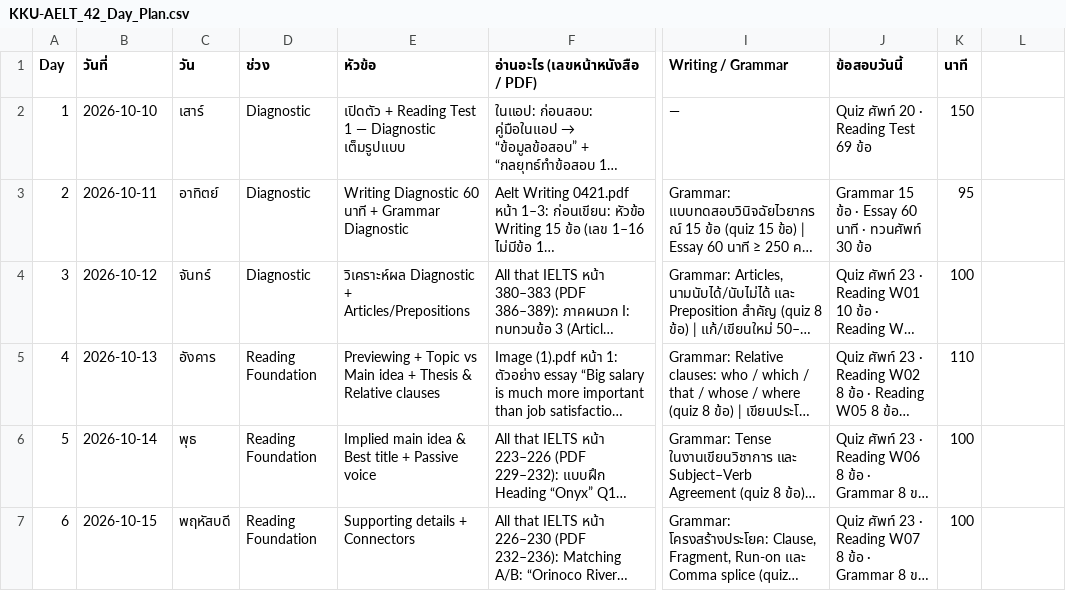
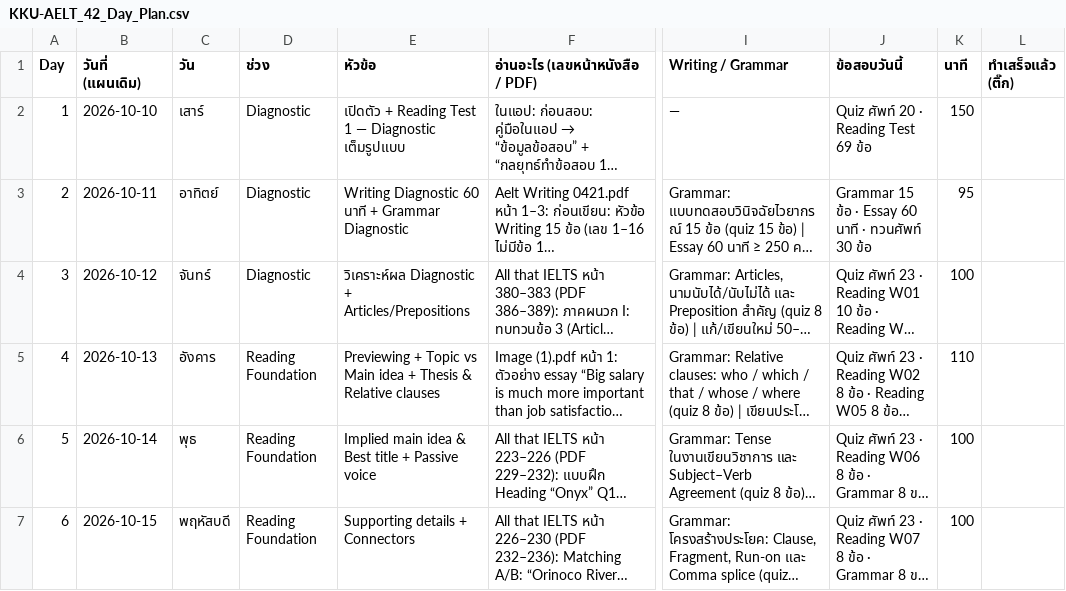
Before and after one commit to Thonganek/kkuaelt-study-app, a CSV file: KKU-AELT_42_Day_Plan.csv, drawn as a sheet; only a part is shown, gaps mark what is left out; long unchanged cells end in …; the diff names each change by its address in the sheet, - before the commit and + after, or states it on an @@ line.

```diff
--- a/KKU-AELT_42_Day_Plan.csv
+++ b/KKU-AELT_42_Day_Plan.csv
-B1: วันที่
+B1: วันที่ (แผนเดิม)
-L1: (empty)
+L1: ทำเสร็จแล้ว (ติ๊ก)
```
Also changed, not shown: 19 other files.
